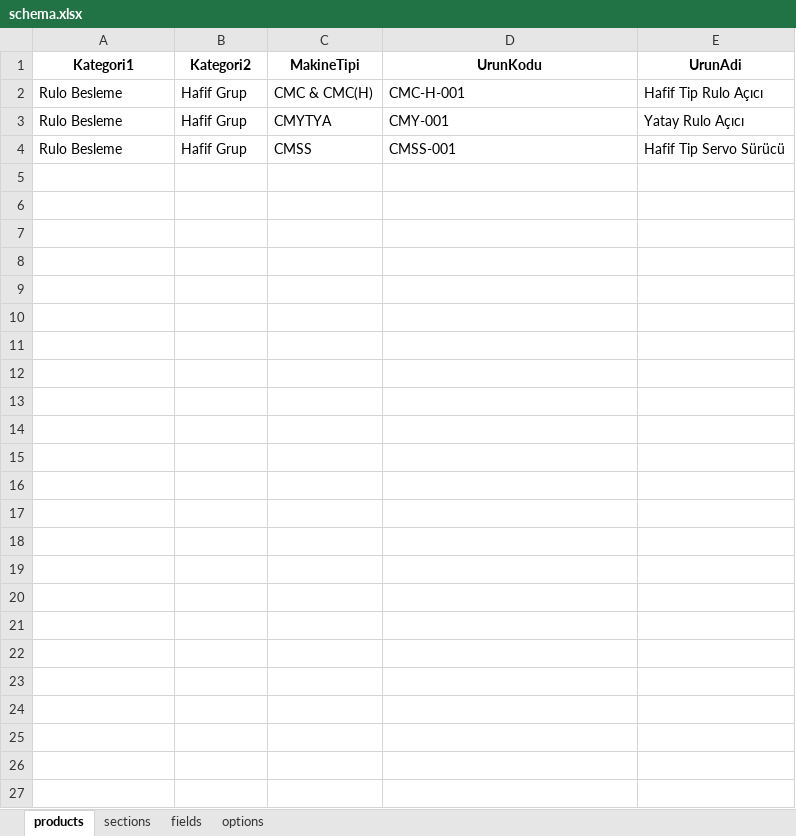
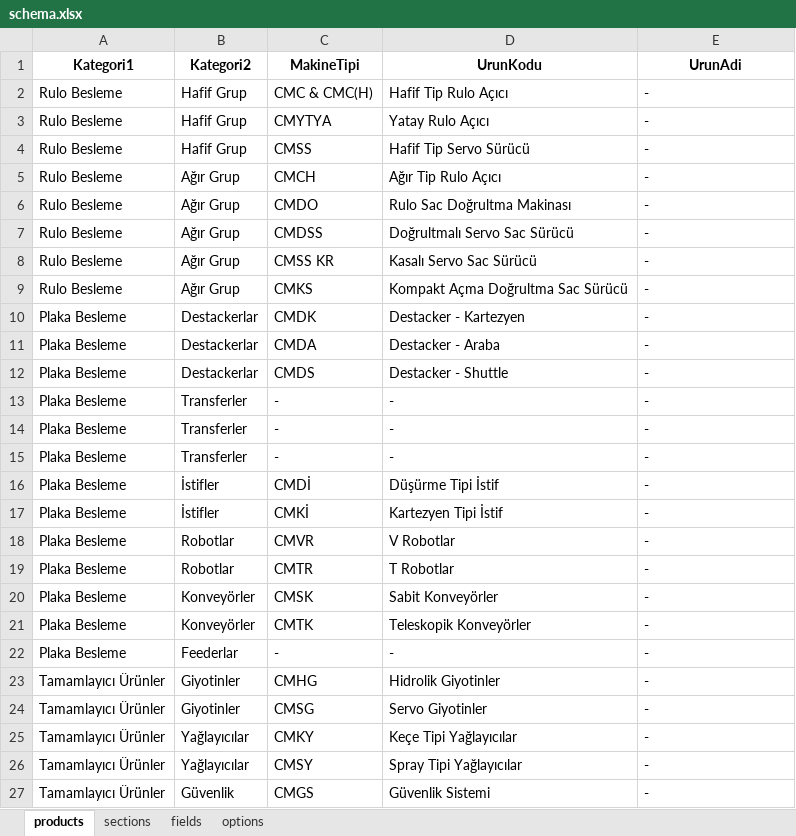
Before and after one commit to hsnylmz1837/uzun_kod_olustur_v18, an Excel workbook: data/schema.xlsx, sheet products, drawn as a sheet; values as stored, in another font and other column widths than the file's, no borders; the diff names each change by its address in the sheet, - before the commit and + after, or states it on an @@ line.

```diff
--- a/data/schema.xlsx (sheet products)
+++ b/data/schema.xlsx (sheet products)
-D2 (UrunKodu): CMC-H-001
+D2 (UrunKodu): Hafif Tip Rulo Açıcı
-E2 (UrunAdi): Hafif Tip Rulo Açıcı
+E2 (UrunAdi): -
-D3 (UrunKodu): CMY-001
+D3 (UrunKodu): Yatay Rulo Açıcı
-E3 (UrunAdi): Yatay Rulo Açıcı
+E3 (UrunAdi): -
-D4 (UrunKodu): CMSS-001
+D4 (UrunKodu): Hafif Tip Servo Sürücü
-E4 (UrunAdi): Hafif Tip Servo Sürücü
+E4 (UrunAdi): -
+row 5: Rulo Besleme | Ağır Grup | CMCH | Ağır Tip Rulo Açıcı | -
+row 6: Rulo Besleme | Ağır Grup | CMDO | Rulo Sac Doğrultma Makinası | -
+row 7: Rulo Besleme | Ağır Grup | CMDSS | Doğrultmalı Servo Sac Sürücü | -
+row 8: Rulo Besleme | Ağır Grup | CMSS KR | Kasalı Servo Sac Sürücü | -
+row 9: Rulo Besleme | Ağır Grup | CMKS | Kompakt Açma Doğrultma Sac Sürücü | -
+row 10: Plaka Besleme | Destackerlar | CMDK | Destacker - Kartezyen | -
+row 11: Plaka Besleme | Destackerlar | CMDA | Destacker - Araba | -
+row 12: Plaka Besleme | Destackerlar | CMDS | Destacker - Shuttle | -
+row 13: Plaka Besleme | Transferler | - | - | -
+row 14: Plaka Besleme | Transferler | - | - | -
+row 15: Plaka Besleme | Transferler | - | - | -
+row 16: Plaka Besleme | İstifler | CMDİ | Düşürme Tipi İstif | -
+row 17: Plaka Besleme | İstifler | CMKİ | Kartezyen Tipi İstif | -
+row 18: Plaka Besleme | Robotlar | CMVR | V Robotlar | -
+row 19: Plaka Besleme | Robotlar | CMTR | T Robotlar | -
+row 20: Plaka Besleme | Konveyörler | CMSK | Sabit Konveyörler | -
+row 21: Plaka Besleme | Konveyörler | CMTK | Teleskopik Konveyörler | -
+row 22: Plaka Besleme | Feederlar | - | - | -
+row 23: Tamamlayıcı Ürünler | Giyotinler | CMHG | Hidrolik Giyotinler | -
+row 24: Tamamlayıcı Ürünler | Giyotinler | CMSG | Servo Giyotinler | -
+row 25: Tamamlayıcı Ürünler | Yağlayıcılar | CMKY | Keçe Tipi Yağlayıcılar | -
+row 26: Tamamlayıcı Ürünler | Yağlayıcılar | CMSY | Spray Tipi Yağlayıcılar | -
+row 27: Tamamlayıcı Ürünler | Güvenlik | CMGS | Güvenlik Sistemi | -
```
Also changed, not shown: sheet options, sheet fields, sheet sections, 1 other file.
